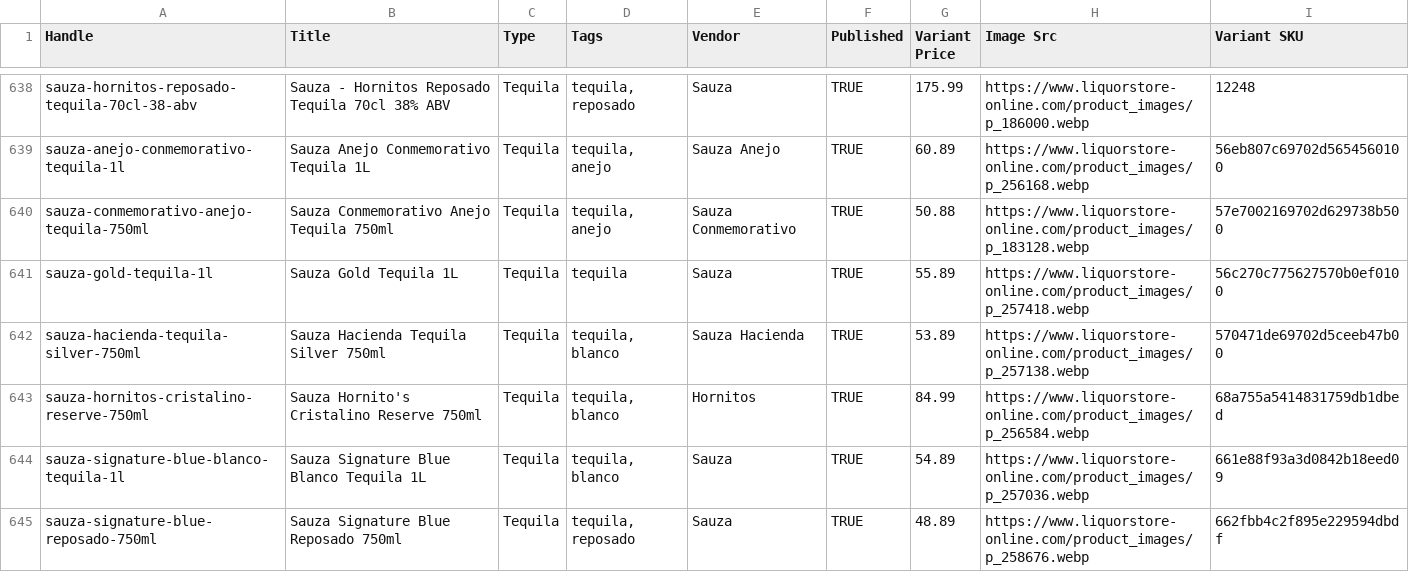
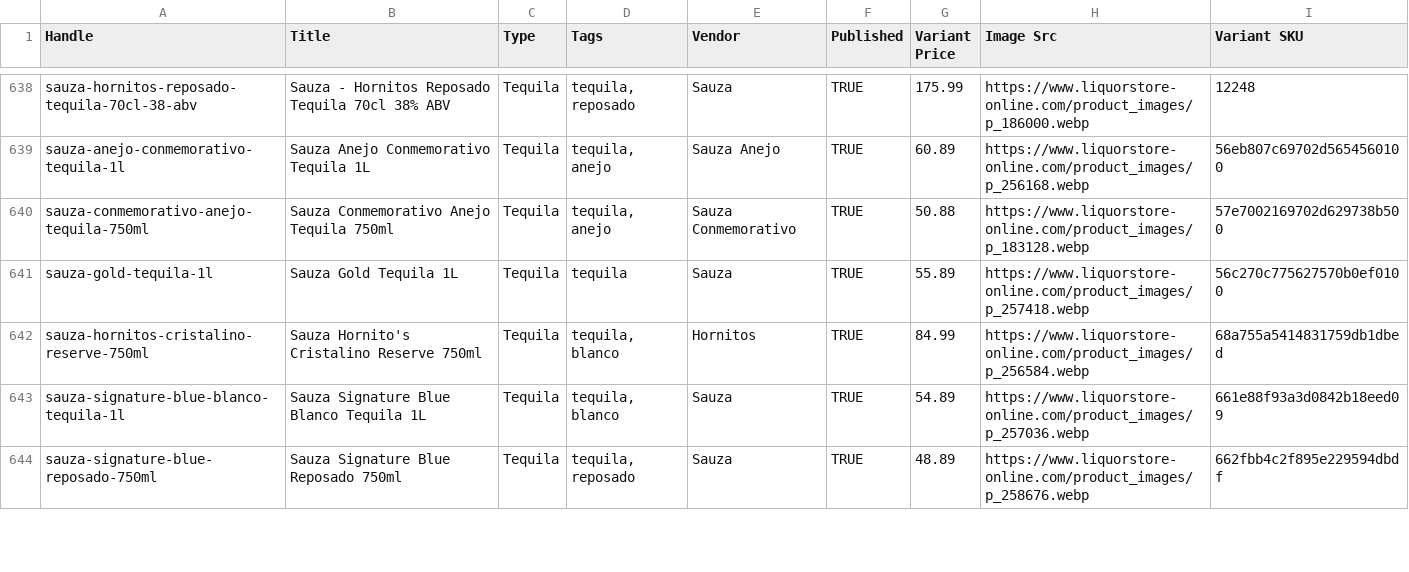
Before and after one commit to Njawnson/tequila-shopify-sync, a CSV file: output/matrixify_update.csv, drawn as a sheet; only a part is shown, gaps mark what is left out; removed rows and columns are numbered as before the commit, all else as after; the diff covers the shown part only; the diff names each change by its address in the sheet, - before the commit and + after, or states it on an @@ line.

```diff
--- a/output/matrixify_update.csv
+++ b/output/matrixify_update.csv
-row 642: sauza-hacienda-tequila-silver-750ml | Sauza Hacienda Tequila Silver 750ml | Tequila | tequila, blanco | Sauza Hacienda | TRUE | 53.89 | https://www.liquorstore-online.com/product_images/p_257138.webp | 570471de69702d5ceeb47b00
```
Also changed, not shown: 1 added row and 5 edited cells elsewhere in this file, 1 other file.
